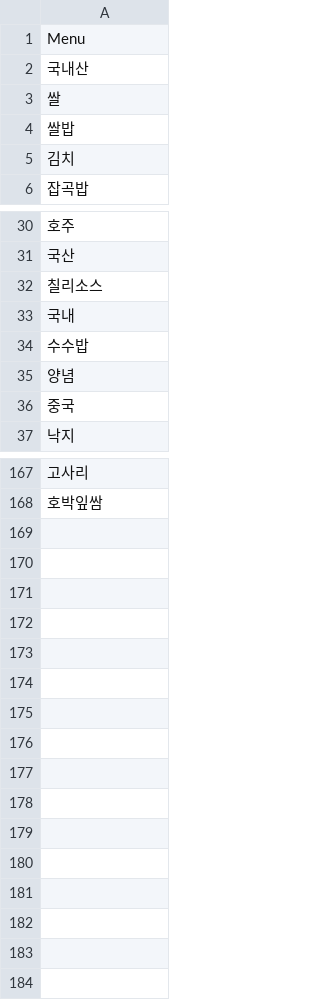
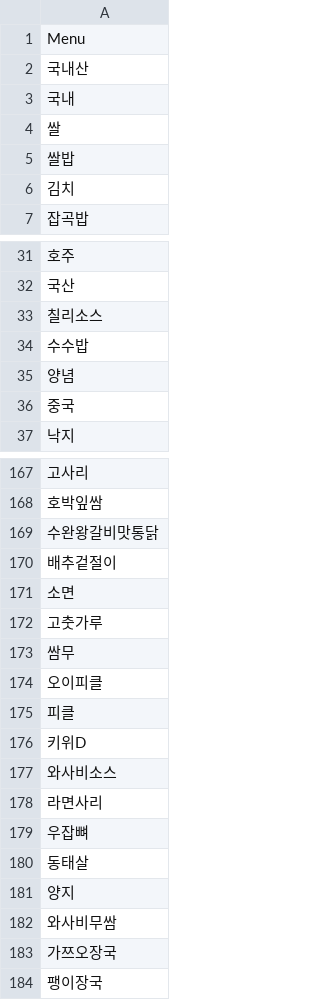
Before and after one commit to jsh318900/mini_project_2_team_4, a CSV file: drop_menu.csv, drawn as a sheet; only a part is shown, gaps mark what is left out; the diff names each change by its address in the sheet, - before the commit and + after, or states it on an @@ line.

Commit message:
new drop menu

```diff
--- a/drop_menu.csv
+++ b/drop_menu.csv
-row 33: 국내
+row 3: 국내
+row 169: 수완왕갈비맛통닭
+row 170: 배추겉절이
+row 171: 소면
+row 172: 고춧가루
+row 173: 쌈무
+row 174: 오이피클
+row 175: 피클
+row 176: 키위D
+row 177: 와사비소스
+row 178: 라면사리
+row 179: 우잡뼈
+row 180: 동태살
+row 181: 양지
+row 182: 와사비무쌈
+row 183: 가쯔오장국
+row 184: 팽이장국
```
